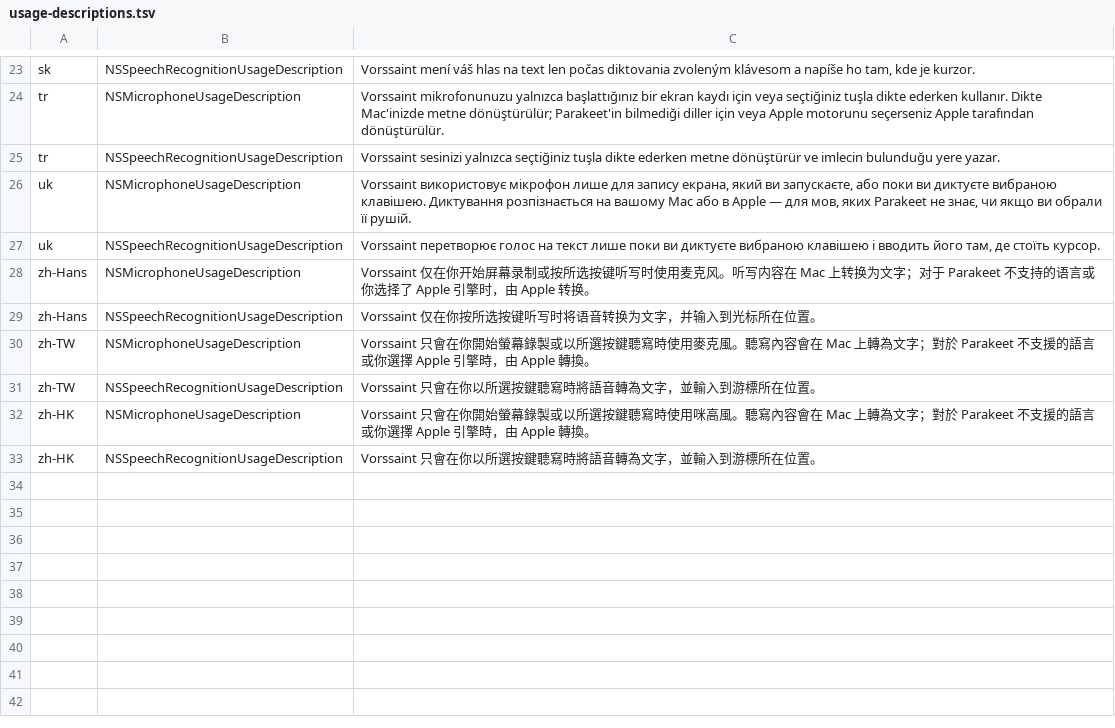
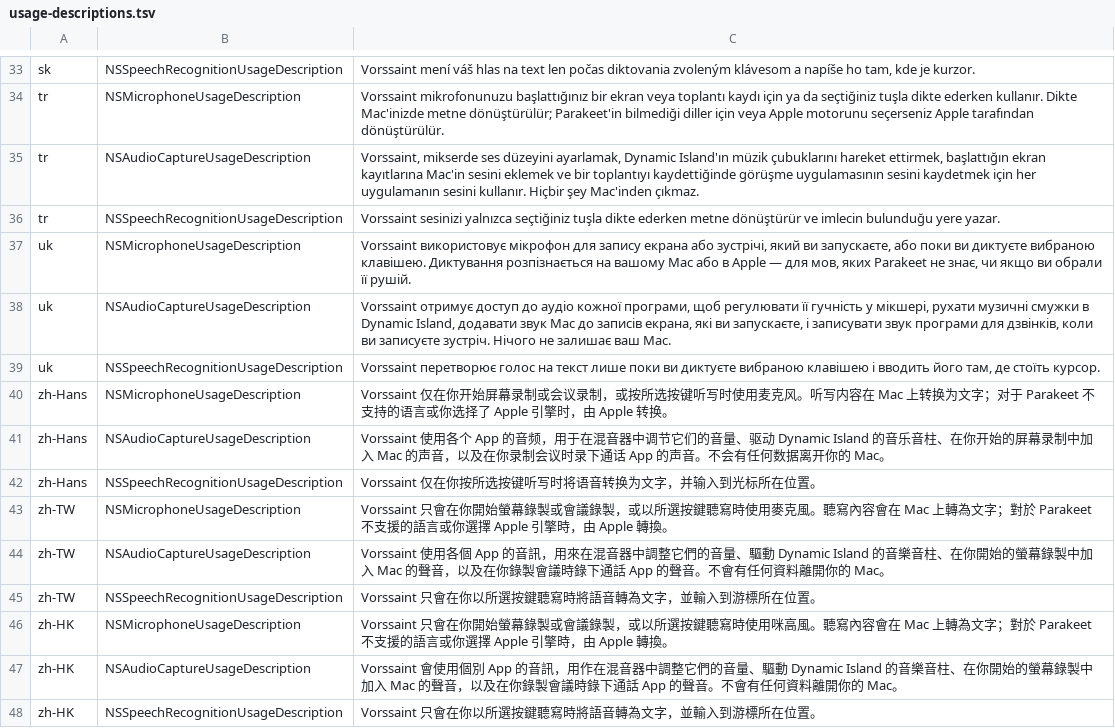
Before and after one commit to SweezZze/swishsaint, a TSV file: fork/usage-descriptions.tsv, drawn as a sheet; only a part is shown, gaps mark what is left out; addresses are those after the commit; the diff covers the shown part only; the diff names each change by its address in the sheet, - before the commit and + after, or states it on an @@ line.

```diff
--- a/fork/usage-descriptions.tsv
+++ b/fork/usage-descriptions.tsv
-C34: Vorssaint mikrofonunuzu yalnızca başlattığınız bir ekran kaydı için veya seçtiğiniz tuşla…
+C34: Vorssaint mikrofonunuzu başlattığınız bir ekran veya toplantı kaydı için ya da seçtiğiniz tuşla…
+row 35: tr | NSAudioCaptureUsageDescription | Vorssaint, mikserde ses düzeyini ayarlamak, Dynamic Island'ın müzik çubuklarını hareket ettirmek, başlattığın ekran kayıtlarına Mac'in sesini eklemek ve bir toplantıyı kaydettiğinde görüşme uygulamasının sesini kaydetmek için her uygulamanın sesini kullanır. Hiçbir şey Mac'inden çıkmaz.
-C37: …використовує мікрофон лише для запису екрана, який ви…
+C37: …використовує мікрофон для запису екрана або зустрічі, який ви…
+row 38: uk | NSAudioCaptureUsageDescription | Vorssaint отримує доступ до аудіо кожної програми, щоб регулювати її гучність у мікшері, рухати музичні смужки в Dynamic Island, додавати звук Mac до записів екрана, які ви запускаєте, і записувати звук програми для дзвінків, коли ви записуєте зустріч. Нічого не залишає ваш Mac.
-C40: …幕录制或按所选按…
+C40: …幕录制或会议录制，或按所选按…
+row 41: zh-Hans | NSAudioCaptureUsageDescription | Vorssaint 使用各个 App 的音频，用于在混音器中调节它们的音量、驱动 Dynamic Island 的音乐音柱、在你开始的屏幕录制中加入 Mac 的声音，以及在你录制会议时录下通话 App 的声音。不会有任何数据离开你的 Mac。
-C43: …幕錄製或以所選按…
+C43: …幕錄製或會議錄製，或以所選按…
+row 44: zh-TW | NSAudioCaptureUsageDescription | Vorssaint 使用各個 App 的音訊，用來在混音器中調整它們的音量、驅動 Dynamic Island 的音樂音柱、在你開始的螢幕錄製中加入 Mac 的聲音，以及在你錄製會議時錄下通話 App 的聲音。不會有任何資料離開你的 Mac。
-C46: …幕錄製或以所選按…
+C46: …幕錄製或會議錄製，或以所選按…
+row 47: zh-HK | NSAudioCaptureUsageDescription | Vorssaint 會使用個別 App 的音訊，用作在混音器中調整它們的音量、驅動 Dynamic Island 的音樂音柱、在你開始的螢幕錄製中加入 Mac 的聲音，以及在你錄製會議時錄下通話 App 的聲音。不會有任何資料離開你的 Mac。
```
Also changed, not shown: 10 added rows and 10 edited cells elsewhere in this file.
